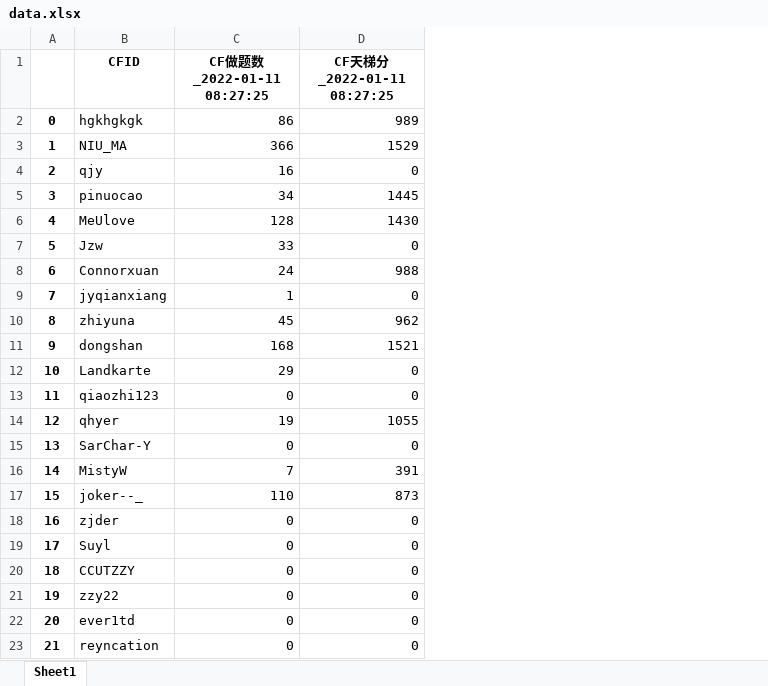
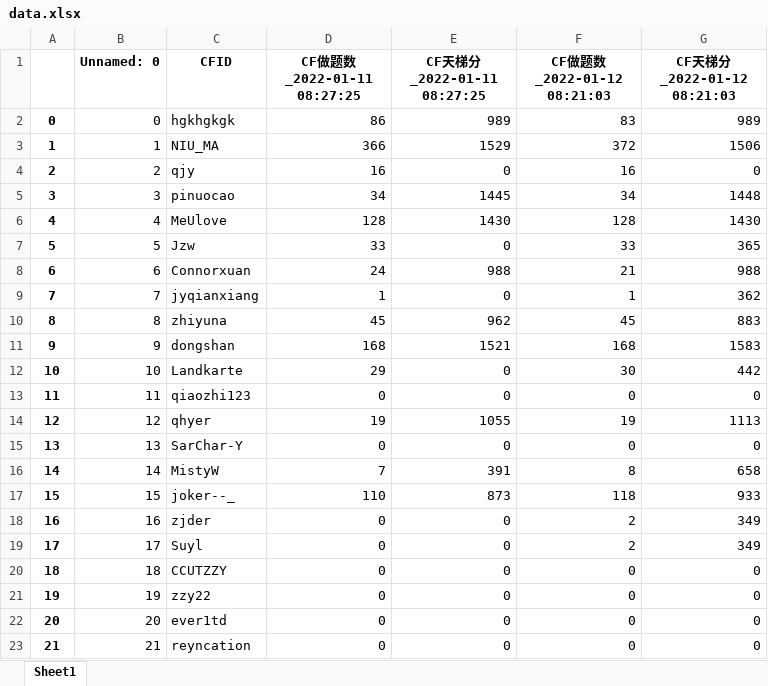
Before and after one commit to ACRei/ccut_cf_status, an Excel workbook: data.xlsx, sheet Sheet1, drawn as a sheet; values as stored, in another font and other column widths than the file's, no borders; the diff names each change by its address in the sheet, - before the commit and + after, or states it on an @@ line.

```diff
--- a/data.xlsx (sheet Sheet1)
+++ b/data.xlsx (sheet Sheet1)
+column B (Unnamed: 0), rows 2-23: 0 | 1 | 2 | 3 | 4 | 5 | 6 | 7 | 8 | 9 | 10 | 11 | 12 | 13 | 14 | 15 | 16 | 17 | 18 | 19 | 20 | 21
+column F (CF做题数_2022-01-12 08:21:03), rows 2-23: 83 | 372 | 16 | 34 | 128 | 33 | 21 | 1 | 45 | 168 | 30 | 0 | 19 | 0 | 8 | 118 | 2 | 2 | 0 | 0 | 0 | 0
+column G (CF天梯分_2022-01-12 08:21:03), rows 2-23: 989 | 1506 | 0 | 1448 | 1430 | 365 | 988 | 362 | 883 | 1583 | 442 | 0 | 1113 | 0 | 658 | 933 | 349 | 349 | 0 | 0 | 0 | 0
```
